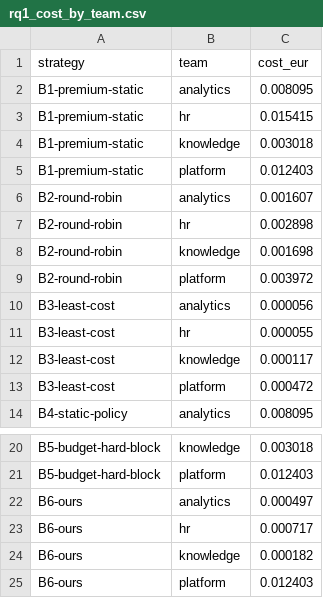
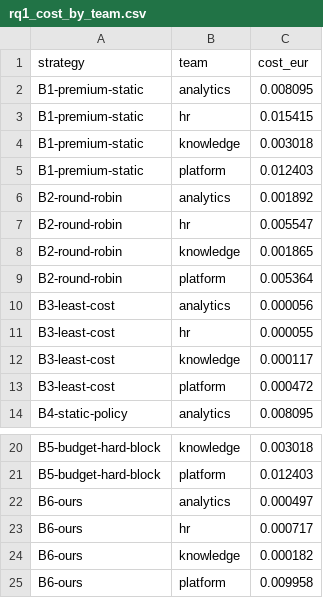
Before and after one commit to ihsenalaya/ai-sovereign-finops-operator, a CSV file: experimentation/results/rq1_cost_by_team.csv, drawn as a sheet; only a part is shown, gaps mark what is left out.

```diff
--- a/experimentation/results/rq1_cost_by_team.csv
+++ b/experimentation/results/rq1_cost_by_team.csv
@@ -5,6 +5,6 @@ B1-premium-static,knowledge,0.003018
 B1-premium-static,platform,0.012403
-B2-round-robin,analytics,0.001607
-B2-round-robin,hr,0.002898
-B2-round-robin,knowledge,0.001698
-B2-round-robin,platform,0.003972
+B2-round-robin,analytics,0.001892
+B2-round-robin,hr,0.005547
+B2-round-robin,knowledge,0.001865
+B2-round-robin,platform,0.005364
 B3-least-cost,analytics,0.000056
@@ -24,2 +24,2 @@ B6-ours,hr,0.000717
 B6-ours,knowledge,0.000182
-B6-ours,platform,0.012403
+B6-ours,platform,0.009958
```
Also changed, not shown: experimentation/results/calls.csv, experimentation/results/rq1_cost.csv, 17 other files.
